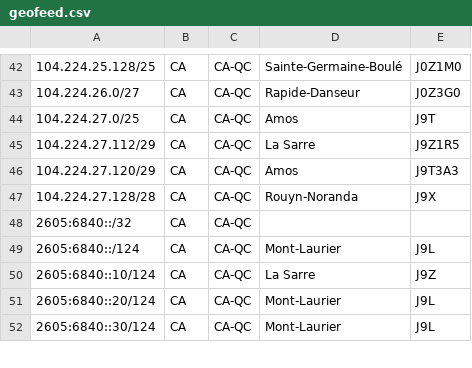
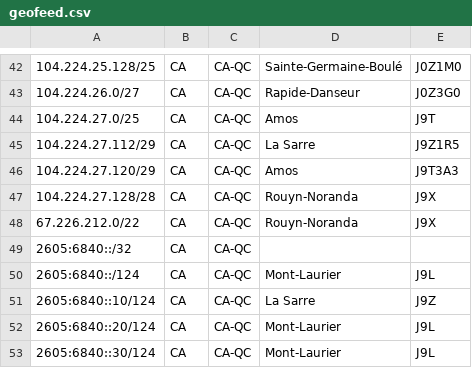
Before and after one commit to xcdtelecom/as398041-geoip, a CSV file: geofeed.csv, drawn as a sheet; only a part is shown, gaps mark what is left out; the diff names each change by its address in the sheet, - before the commit and + after, or states it on an @@ line.

Commit message:
Update geofeed.csv

```diff
--- a/geofeed.csv
+++ b/geofeed.csv
+row 48: 67.226.212.0/22 | CA | CA-QC | Rouyn-Noranda | J9X
```
